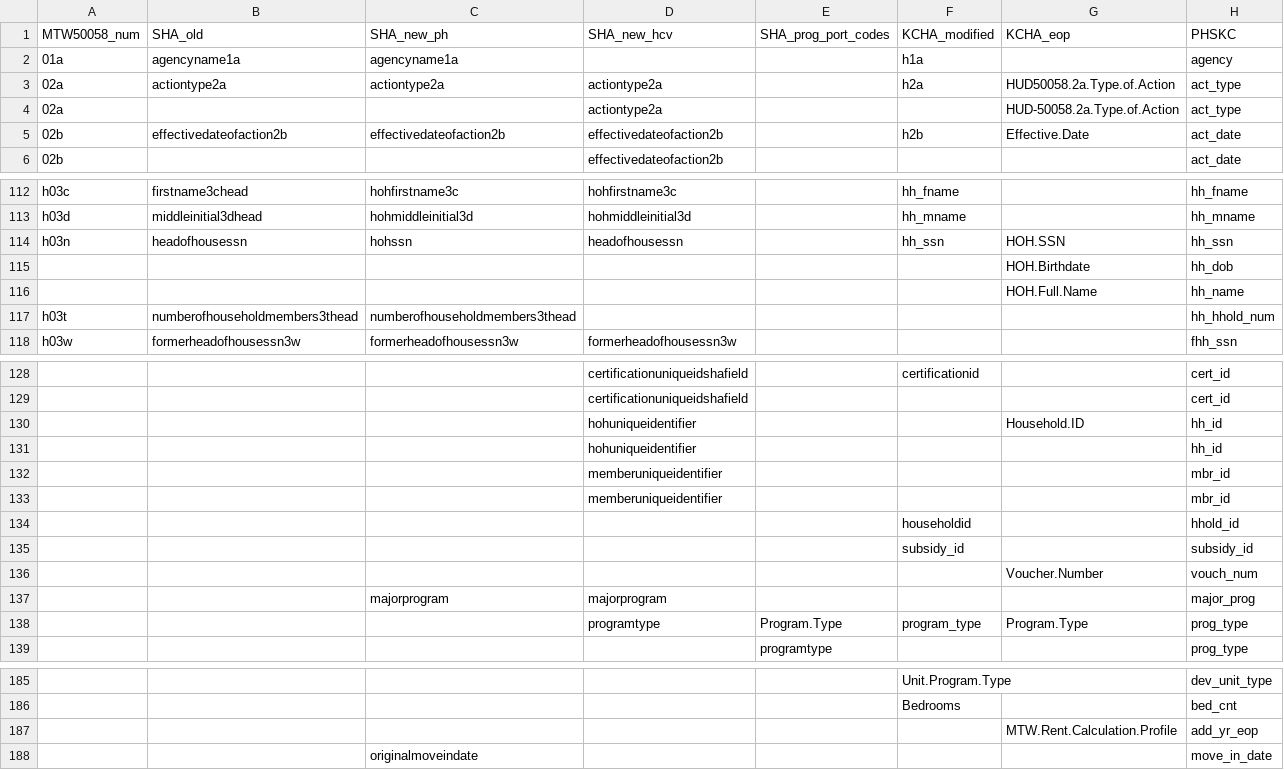
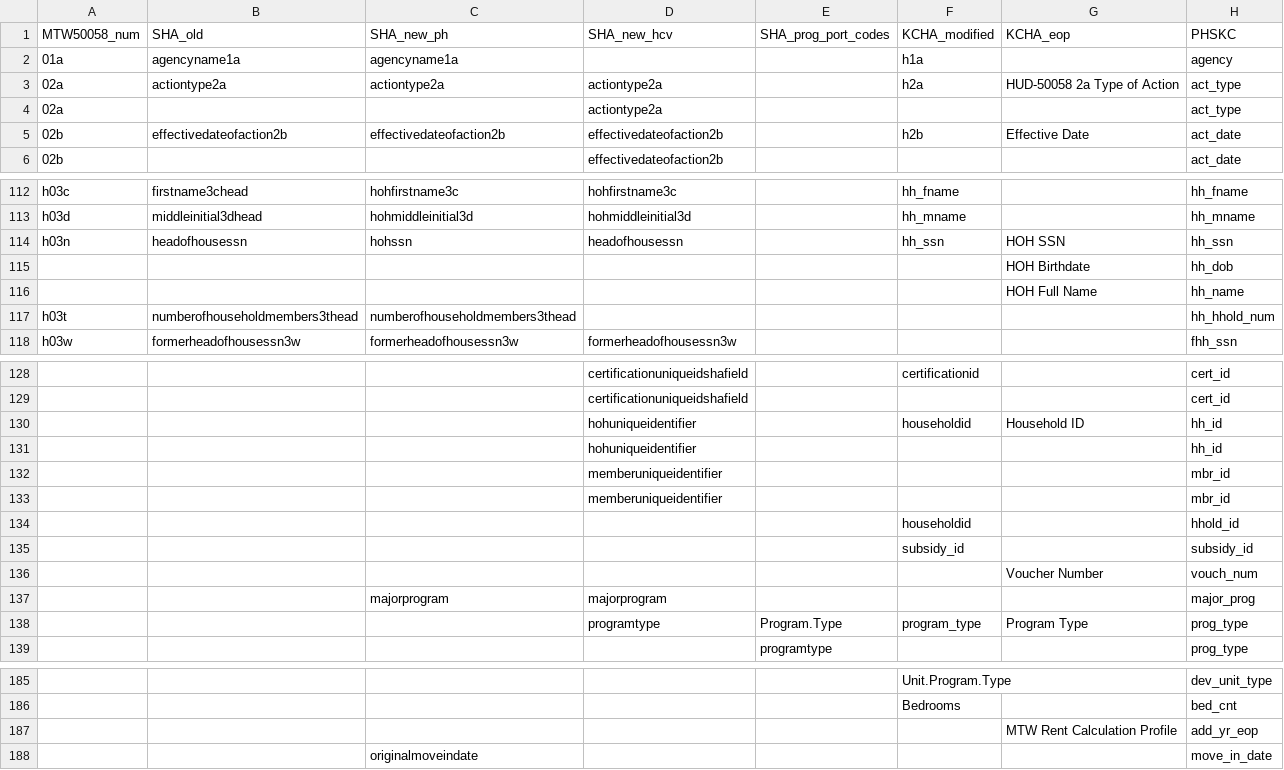
Before and after one commit to PHSKC-APDE/Housing, a CSV file: processing/Field name mapping.csv, drawn as a sheet; only a part is shown, gaps mark what is left out.

Commit message:
Updated EOP to reflect reading csv file in instead of xlsx

```diff
--- a/processing/Field name mapping.csv
+++ b/processing/Field name mapping.csv
@@ -2,5 +2,5 @@ MTW50058_num,SHA_old,SHA_new_ph,SHA_new_hcv,SHA_prog_port_codes,KCHA_modified,KC
 01a,agencyname1a,agencyname1a,,,h1a,,agency
-02a,actiontype2a,actiontype2a,actiontype2a,,h2a,HUD50058.2a.Type.of.Action,act_type
-02a,,,actiontype2a,,,HUD-50058.2a.Type.of.Action,act_type
-02b,effectivedateofaction2b,effectivedateofaction2b,effectivedateofaction2b,,h2b,Effective.Date,act_date
+02a,actiontype2a,actiontype2a,actiontype2a,,h2a,HUD-50058 2a Type of Action,act_type
+02a,,,actiontype2a,,,,act_type
+02b,effectivedateofaction2b,effectivedateofaction2b,effectivedateofaction2b,,h2b,Effective Date,act_date
 02b,,,effectivedateofaction2b,,,,act_date
@@ -113,5 +113,5 @@ h03c,firstname3chead,hohfirstname3c,hohfirstname3c,,hh_fname,,hh_fname
 h03d,middleinitial3dhead,hohmiddleinitial3d,hohmiddleinitial3d,,hh_mname,,hh_mname
-h03n,headofhousessn,hohssn,headofhousessn,,hh_ssn,HOH.SSN,hh_ssn
-,,,,,,HOH.Birthdate,hh_dob
-,,,,,,HOH.Full.Name,hh_name
+h03n,headofhousessn,hohssn,headofhousessn,,hh_ssn,HOH SSN,hh_ssn
+,,,,,,HOH Birthdate,hh_dob
+,,,,,,HOH Full Name,hh_name
 h03t,numberofhouseholdmembers3thead,numberofhouseholdmembers3thead,,,,,hh_hhold_num
@@ -129,3 +129,3 @@ h03w,formerheadofhousessn3w,formerheadofhousessn3w,formerheadofhousessn3w,,,,fhh
 ,,,certificationuniqueidshafield,,,,cert_id
-,,,hohuniqueidentifier,,,Household.ID,hh_id
+,,,hohuniqueidentifier,,householdid,Household ID,hh_id
 ,,,hohuniqueidentifier,,,,hh_id
@@ -135,5 +135,5 @@ h03w,formerheadofhousessn3w,formerheadofhousessn3w,formerheadofhousessn3w,,,,fhh
 ,,,,,subsidy_id,,subsidy_id
-,,,,,,Voucher.Number,vouch_num
+,,,,,,Voucher Number,vouch_num
 ,,majorprogram,majorprogram,,,,major_prog
-,,,programtype,Program.Type,program_type,Program.Type,prog_type
+,,,programtype,Program.Type,program_type,Program Type,prog_type
 ,,,,programtype,,,prog_type
@@ -186,3 +186,3 @@ h03w,formerheadofhousessn3w,formerheadofhousessn3w,formerheadofhousessn3w,,,,fhh
 ,,,,,Bedrooms,,bed_cnt
-,,,,,,MTW.Rent.Calculation.Profile,add_yr_eop
+,,,,,,MTW Rent Calculation Profile,add_yr_eop
 ,,originalmoveindate,,,,,move_in_date
```
